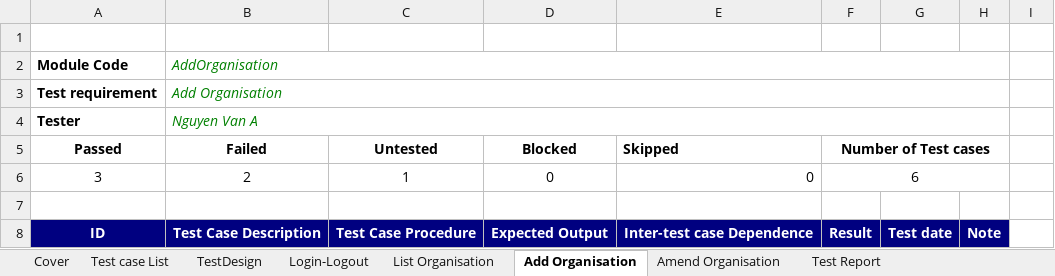
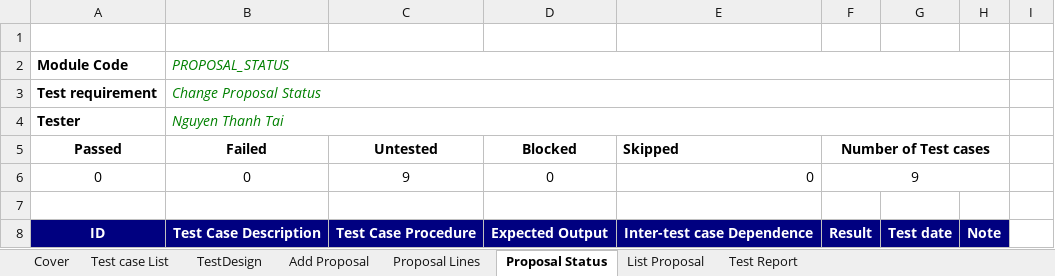
Before and after one commit to CrisDoDev/Group03_Dolibarr, an Excel workbook: Group03_23130284_NguyenThanhTai.xlsx, sheet Proposal Status, drawn as a sheet; only a part is shown; values as stored, in another font and other column widths than the file's, no borders; charts and pictures and table styles not drawn; removed rows and columns are numbered as before the commit, all else as after; the diff covers the shown part only; the diff names each change by its address in the sheet, - before the commit and + after, or states it on an @@ line.

Commit message:
Add Proposals test cases.

```diff
--- a/Group03_23130284_NguyenThanhTai.xlsx (sheet Proposal Status)
+++ b/Group03_23130284_NguyenThanhTai.xlsx (sheet Proposal Status)
-sheet tab: Login-Logout
+sheet tab: Add Proposal
-sheet tab: List Organisation
+sheet tab: Proposal Lines
-sheet tab: Add Organisation
+sheet tab: Proposal Status
-sheet tab: Amend Organisation
+sheet tab: List Proposal
-B2 (Failed): AddOrganisation
+B2 (Failed): PROPOSAL_STATUS
-B3 (Failed): Add Organisation
+B3 (Failed): Change Proposal Status
-B4 (Failed): Nguyen Van A
+B4 (Failed): Nguyen Thanh Tai
-row 6: 3 | 2 | 1 | 0 | 0 | 6
+row 6: 0 | 0 | 9 | 0 | 0 | 9
```
Also changed, not shown: 9 added rows and 6 removed rows elsewhere in this sheet, sheet TestDesign, sheet Proposal Lines, sheet Add Proposal, sheet Test Report, sheet List Proposal, sheet Test case List, 1 more sheet, formulas that keep their value, charts or pictures.
